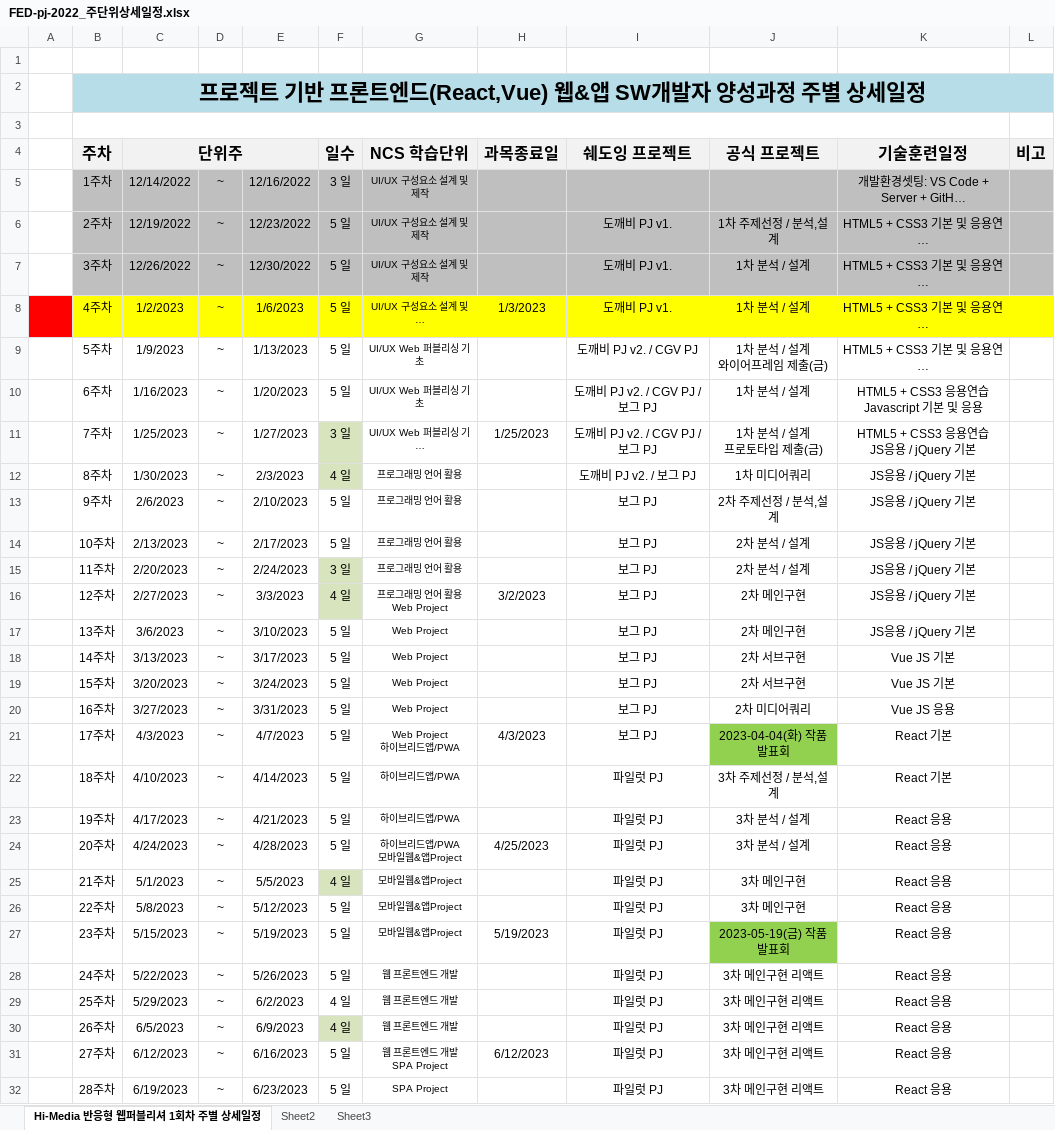
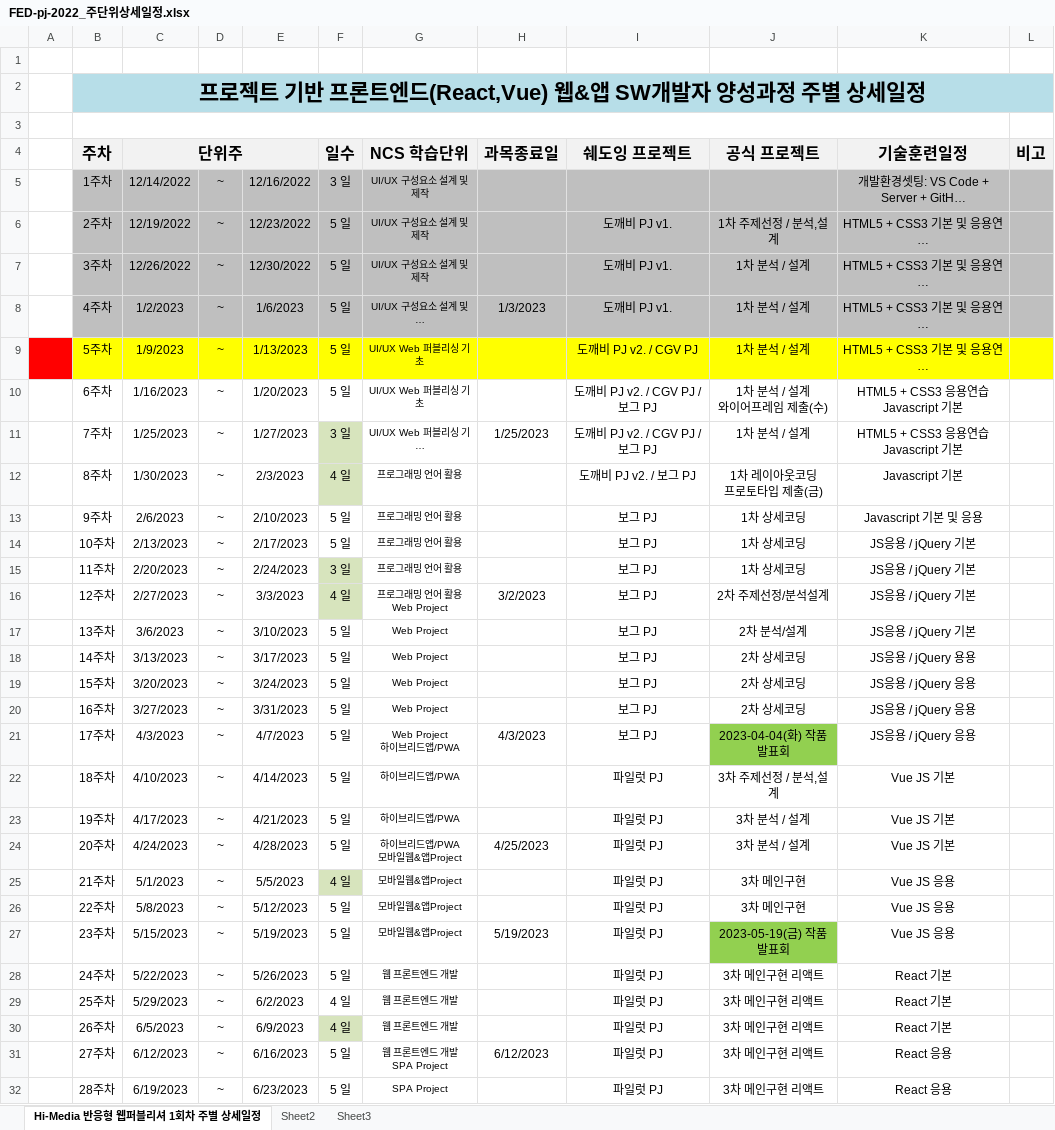
Before and after one commit to tombap8/FED-PJ-2022-tom, an Excel workbook: 000.커리큐럼/주단위상세일정엑셀/FED-pj-2022_주단위상세일정.xlsx, sheet Hi-Media 반응형 웹퍼블리셔 1회차 주별 상세일정, drawn as a sheet; only a part is shown; long unchanged cells end in …; values as stored, in another font and other column widths than the file's, no borders; ↵ is a line break in a cell; the diff names each change by its address in the sheet, - before the commit and + after, or states it on an @@ line.

Commit message:
ss

```diff
--- a/000.커리큐럼/주단위상세일정엑셀/FED-pj-2022_주단위상세일정.xlsx (sheet Hi-Media 반응형 웹퍼블리셔 1회차 주별 상세일정)
+++ b/000.커리큐럼/주단위상세일정엑셀/FED-pj-2022_주단위상세일정.xlsx (sheet Hi-Media 반응형 웹퍼블리셔 1회차 주별 상세일정)
-A8 fill: #FF0000
+A8 fill: none
-B8:L8 fill: #FFFF00
+B8:L8 fill: #BFBFBF
-A9 fill: none
+A9 fill: #FF0000
-B9:L9 fill: none
+B9:L9 fill: #FFFF00
-J9 (공식 프로젝트): 1차 분석 / 설계 ↵ 와이어프레임 제출(금)
+J9 (공식 프로젝트): 1차 분석 / 설계
-J10 (공식 프로젝트): 1차 분석 / 설계
+J10 (공식 프로젝트): 1차 분석 / 설계 ↵ 와이어프레임 제출(수)
-K10 (기술훈련일정): HTML5 + CSS3 응용연습 ↵ Javascript 기본 및 응용
+K10 (기술훈련일정): HTML5 + CSS3 응용연습 ↵ Javascript 기본
-J11 (공식 프로젝트): 1차 분석 / 설계 ↵ 프로토타입 제출(금)
+J11 (공식 프로젝트): 1차 분석 / 설계
-K11 (기술훈련일정): HTML5 + CSS3 응용연습 ↵ JS응용 / jQuery 기본
+K11 (기술훈련일정): HTML5 + CSS3 응용연습 ↵ Javascript 기본
-J12 (공식 프로젝트): 1차 미디어쿼리
+J12 (공식 프로젝트): 1차 레이아웃코딩 ↵ 프로토타입 제출(금)
-K12 (기술훈련일정): JS응용 / jQuery 기본
+K12 (기술훈련일정): Javascript 기본
-J13 (공식 프로젝트): 2차 주제선정 / 분석,설계
+J13 (공식 프로젝트): 1차 상세코딩
-K13 (기술훈련일정): JS응용 / jQuery 기본
+K13 (기술훈련일정): Javascript 기본 및 응용
-J14:J15 (공식 프로젝트): 2차 분석 / 설계
+J14:J15 (공식 프로젝트): 1차 상세코딩
-J16 (공식 프로젝트): 2차 메인구현
+J16 (공식 프로젝트): 2차 주제선정/분석설계
-J17 (공식 프로젝트): 2차 메인구현
+J17 (공식 프로젝트): 2차 분석/설계
-J18:J19 (공식 프로젝트): 2차 서브구현
+J18:J19 (공식 프로젝트): 2차 상세코딩
-K18 (기술훈련일정): Vue JS 기본
+K18 (기술훈련일정): JS응용 / jQuery 용용
-K19 (기술훈련일정): Vue JS 기본
+K19 (기술훈련일정): JS응용 / jQuery 응용
-J20 (공식 프로젝트): 2차 미디어쿼리
+J20 (공식 프로젝트): 2차 상세코딩
-K20 (기술훈련일정): Vue JS 응용
+K20 (기술훈련일정): JS응용 / jQuery 응용
-K21 (기술훈련일정): React 기본
+K21 (기술훈련일정): JS응용 / jQuery 응용
-K22 (기술훈련일정): React 기본
+K22 (기술훈련일정): Vue JS 기본
-K23:K24 (기술훈련일정): React 응용
+K23:K24 (기술훈련일정): Vue JS 기본
-K25:K27 (기술훈련일정): React 응용
+K25:K27 (기술훈련일정): Vue JS 응용
-K28:K30 (기술훈련일정): React 응용
+K28:K30 (기술훈련일정): React 기본
```
